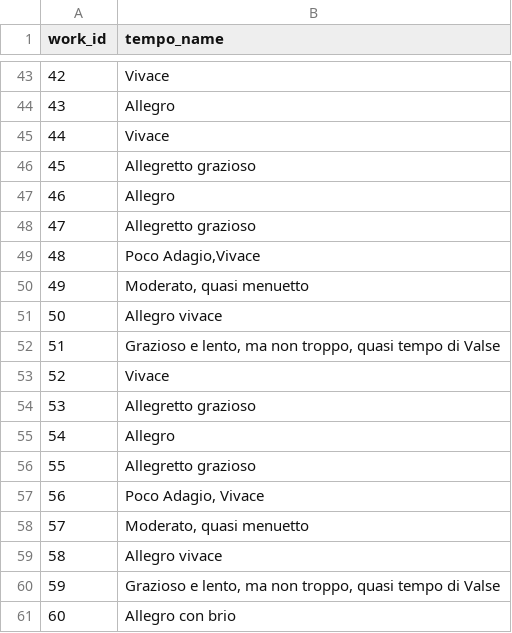
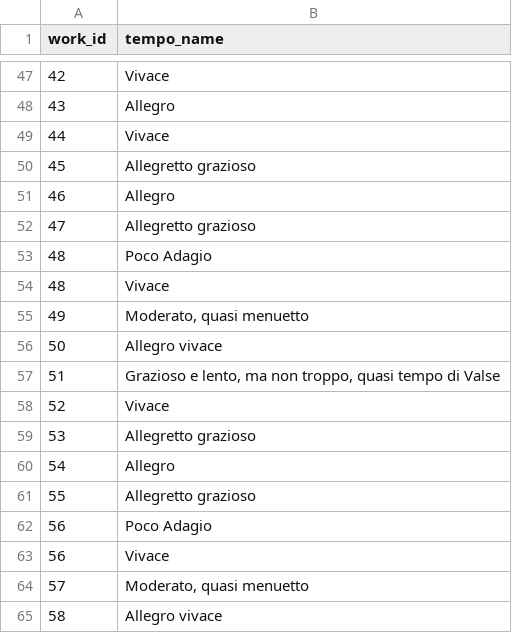
Before and after one commit to brandonbellanti/pythagoras, a CSV file: database/data/works/originals/works-tempo.csv (was database/data/works/works-tempo.csv), drawn as a sheet; only a part is shown, gaps mark what is left out; the shorter side is filled out with more unchanged rows; the diff covers the shown part only.

```diff
--- a/database/data/works/works-tempo.csv
+++ b/database/data/works/originals/works-tempo.csv
@@ -48,3 +52,4 @@ work_id,tempo_name
 47,Allegretto grazioso
-48,"Poco Adagio,Vivace"
+48,Poco Adagio
+48,Vivace
 49,"Moderato, quasi menuetto"
@@ -56,3 +61,4 @@ work_id,tempo_name
 55,Allegretto grazioso
-56,"Poco Adagio, Vivace"
+56,Poco Adagio
+56,Vivace
 57,"Moderato, quasi menuetto"
```
Also changed, not shown: 6 added rows and 6 edited cells elsewhere in this file, 38 other files.
